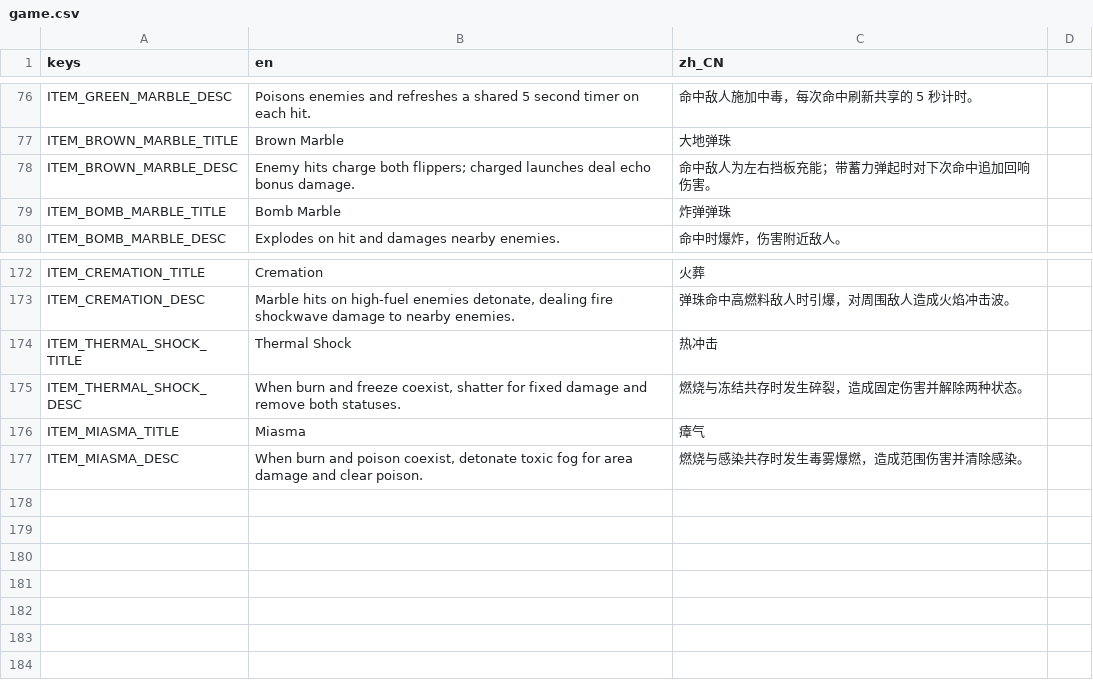
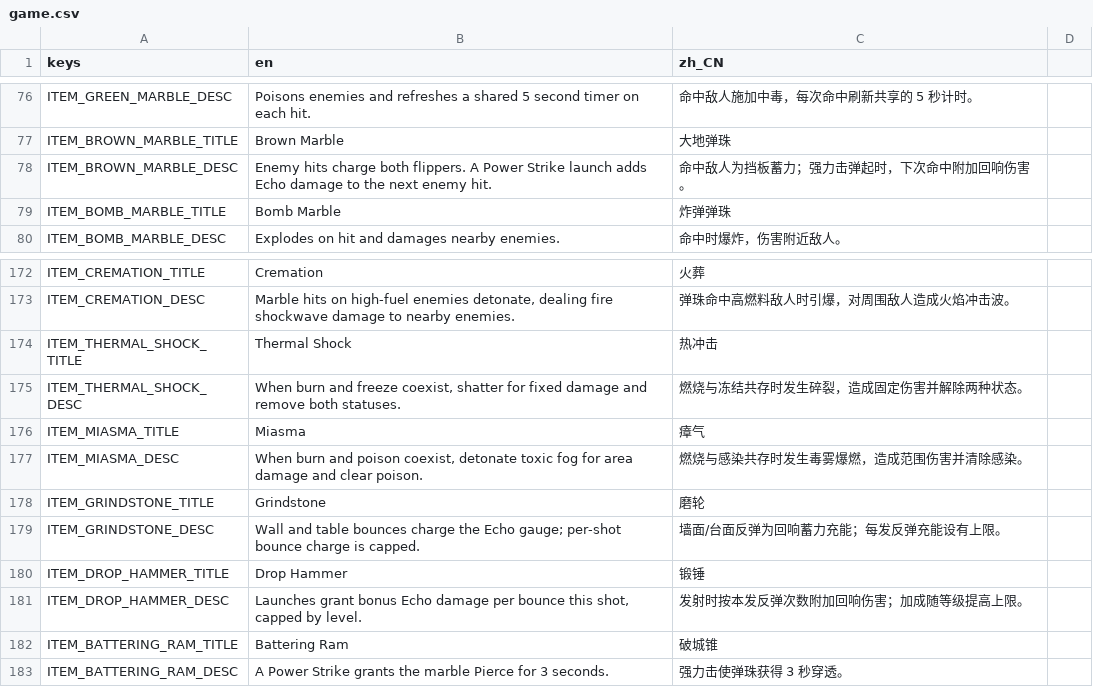
Before and after one commit to chenyuhang8563/pinball_rogue, a CSV file: translations/game.csv, drawn as a sheet; only a part is shown, gaps mark what is left out.

```diff
--- a/translations/game.csv
+++ b/translations/game.csv
@@ -77,3 +77,3 @@ ITEM_GREEN_MARBLE_DESC,Poisons enemies and refreshes a shared 5 second timer on
 ITEM_BROWN_MARBLE_TITLE,Brown Marble,大地弹珠
-ITEM_BROWN_MARBLE_DESC,Enemy hits charge both flippers; charged launches deal echo bonus damage.,命中敌人为左右挡板充能；带蓄力弹起时对下次命中追加回响伤害。
+ITEM_BROWN_MARBLE_DESC,Enemy hits charge both flippers. A Power Strike launch adds Echo damage to the next enemy hit.,命中敌人为挡板蓄力；强力击弹起时，下次命中附加回响伤害。
 ITEM_BOMB_MARBLE_TITLE,Bomb Marble,炸弹弹珠
@@ -177 +177,7 @@ ITEM_MIASMA_TITLE,Miasma,瘴气
 ITEM_MIASMA_DESC,"When burn and poison coexist, detonate toxic fog for area damage and clear poison.",燃烧与感染共存时发生毒雾爆燃，造成范围伤害并清除感染。
+ITEM_GRINDSTONE_TITLE,Grindstone,磨轮
+ITEM_GRINDSTONE_DESC,"Wall and table bounces charge the Echo gauge; per-shot bounce charge is capped.","墙面/台面反弹为回响蓄力充能；每发反弹充能设有上限。"
+ITEM_DROP_HAMMER_TITLE,Drop Hammer,锻锤
+ITEM_DROP_HAMMER_DESC,"Launches grant bonus Echo damage per bounce this shot, capped by level.","发射时按本发反弹次数附加回响伤害；加成随等级提高上限。"
+ITEM_BATTERING_RAM_TITLE,Battering Ram,破城锥
+ITEM_BATTERING_RAM_DESC,"A Power Strike grants the marble Pierce for 3 seconds.","强力击使弹珠获得 3 秒穿透。"
```
Also changed, not shown: translations/item_levels.csv, 39 other files.
